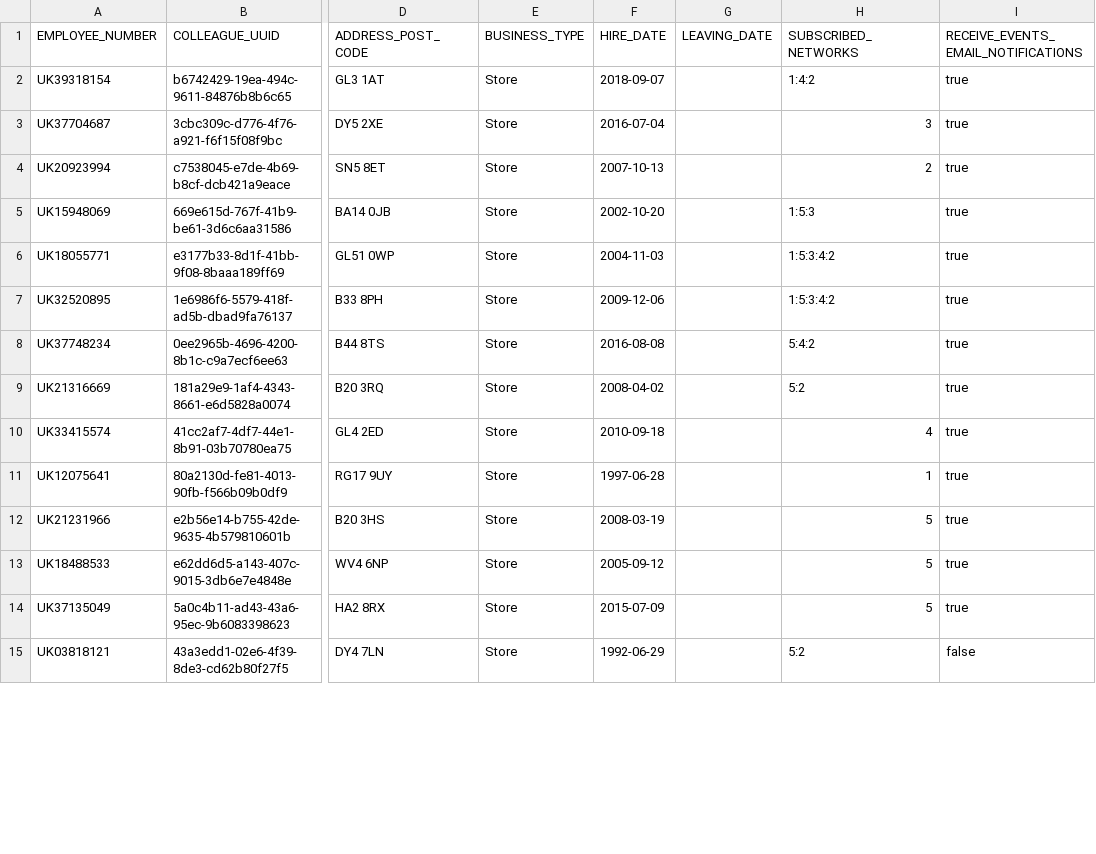
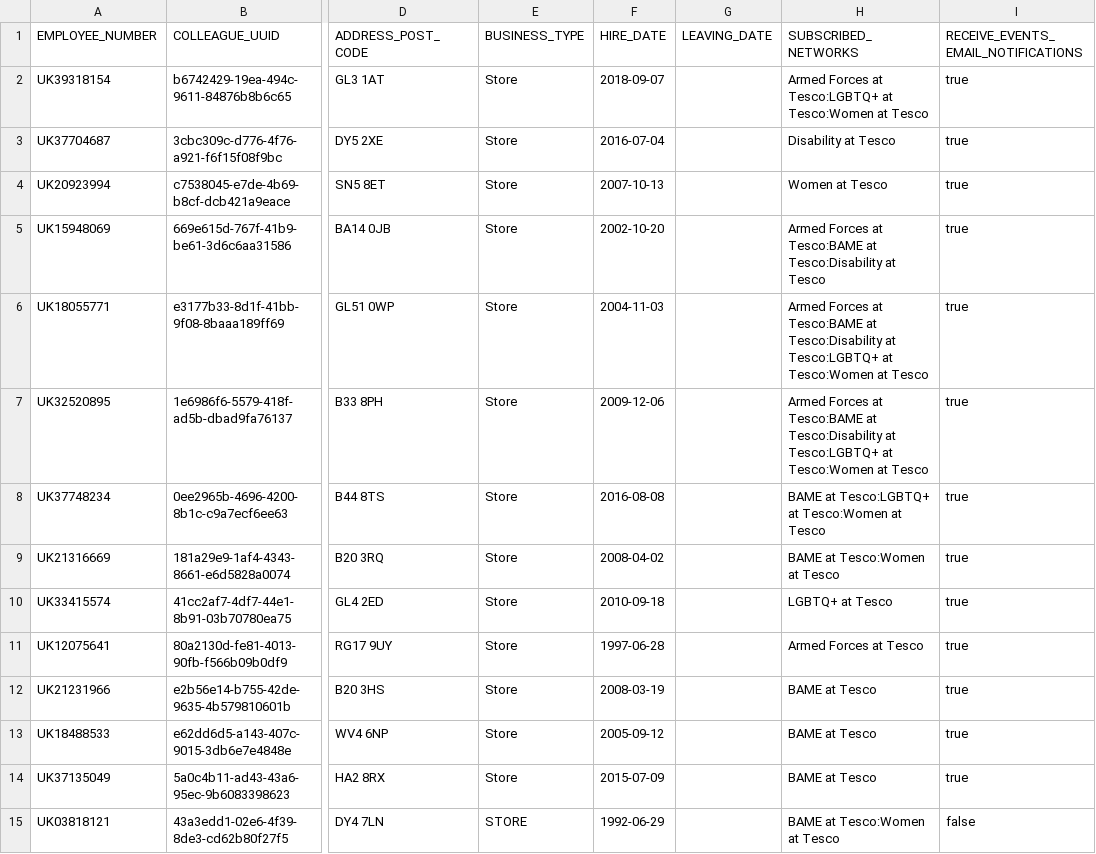
Before and after one commit to Vlad234-droid/dni, a CSV file: codebase/packages/database/src/migrations/data/DNI_backfill_population_20210719.csv, drawn as a sheet; only a part is shown, gaps mark what is left out; the diff covers the shown part only; the diff names each change by its address in the sheet, - before the commit and + after, or states it on an @@ line.

```diff
--- a/codebase/packages/database/src/migrations/data/DNI_backfill_population_20210719.csv
+++ b/codebase/packages/database/src/migrations/data/DNI_backfill_population_20210719.csv
-H2 (SUBSCRIBED_NETWORKS): 1:4:2
+H2 (SUBSCRIBED_NETWORKS): Armed Forces at Tesco:LGBTQ+ at Tesco:Women at Tesco
-H3 (SUBSCRIBED_NETWORKS): 3
+H3 (SUBSCRIBED_NETWORKS): Disability at Tesco
-H4 (SUBSCRIBED_NETWORKS): 2
+H4 (SUBSCRIBED_NETWORKS): Women at Tesco
-H5 (SUBSCRIBED_NETWORKS): 1:5:3
+H5 (SUBSCRIBED_NETWORKS): Armed Forces at Tesco:BAME at Tesco:Disability at Tesco
-H6:H7 (SUBSCRIBED_NETWORKS): 1:5:3:4:2
+H6:H7 (SUBSCRIBED_NETWORKS): Armed Forces at Tesco:BAME at Tesco:Disability at Tesco:LGBTQ+ at Tesco:Women at Tesco
-H8 (SUBSCRIBED_NETWORKS): 5:4:2
+H8 (SUBSCRIBED_NETWORKS): BAME at Tesco:LGBTQ+ at Tesco:Women at Tesco
-H9 (SUBSCRIBED_NETWORKS): 5:2
+H9 (SUBSCRIBED_NETWORKS): BAME at Tesco:Women at Tesco
-H10 (SUBSCRIBED_NETWORKS): 4
+H10 (SUBSCRIBED_NETWORKS): LGBTQ+ at Tesco
-H11 (SUBSCRIBED_NETWORKS): 1
+H11 (SUBSCRIBED_NETWORKS): Armed Forces at Tesco
-H12:H14 (SUBSCRIBED_NETWORKS): 5
+H12:H14 (SUBSCRIBED_NETWORKS): BAME at Tesco
-E15 (BUSINESS_TYPE): Store
+E15 (BUSINESS_TYPE): STORE
-H15 (SUBSCRIBED_NETWORKS): 5:2
+H15 (SUBSCRIBED_NETWORKS): BAME at Tesco:Women at Tesco
```
Also changed, not shown: 1 added row and 99 edited cells elsewhere in this file, 3 other files.
